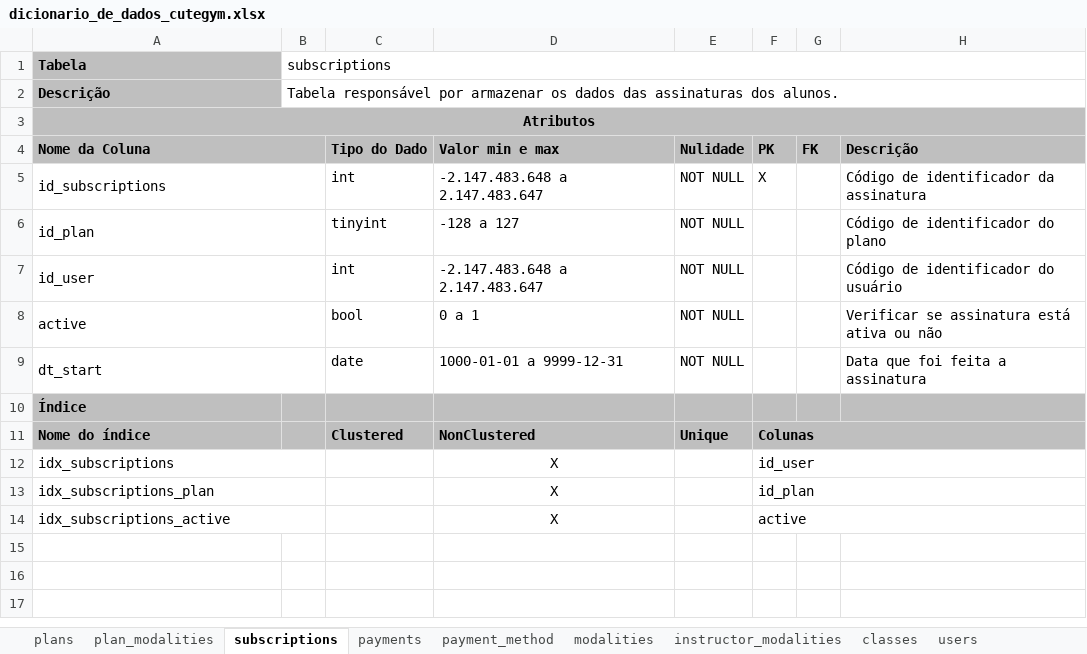
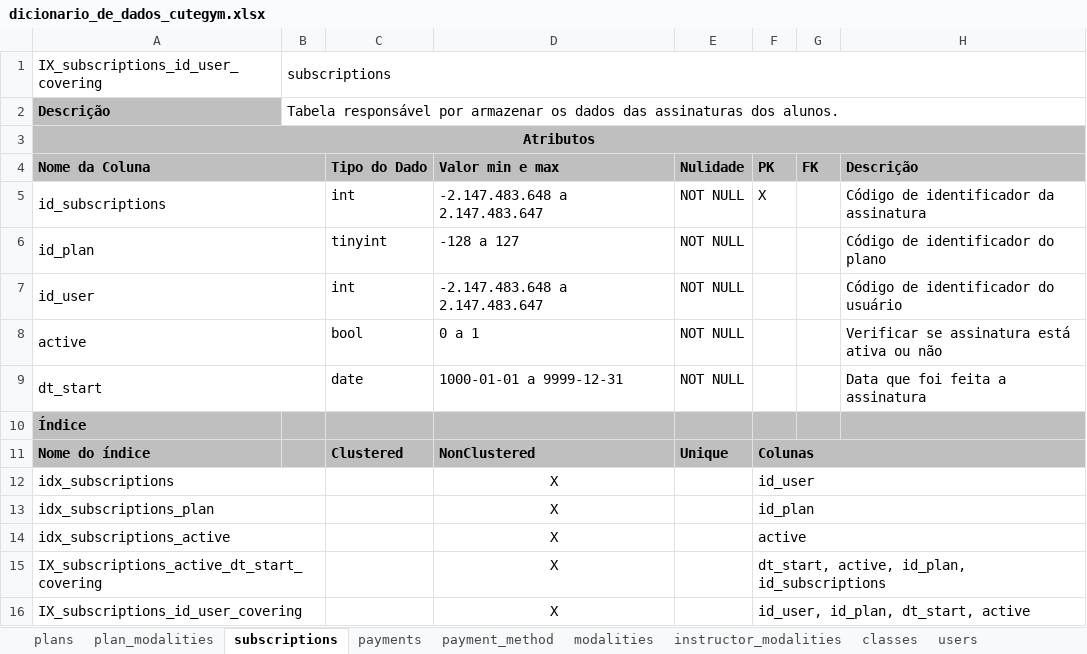
Before and after one commit to The-Cute-Push/CuteGym, an Excel workbook: dicionario_dados/dicionario_de_dados_cutegym.xlsx, sheet subscriptions, drawn as a sheet; values as stored, in another font and other column widths than the file's, no borders; the diff names each change by its address in the sheet, - before the commit and + after, or states it on an @@ line.

```diff
--- a/dicionario_dados/dicionario_de_dados_cutegym.xlsx (sheet subscriptions)
+++ b/dicionario_dados/dicionario_de_dados_cutegym.xlsx (sheet subscriptions)
-A1 (Nome da Coluna): Tabela
+A1 (Nome da Coluna): IX_subscriptions_id_user_covering
@@ A1 fill: #BFBFBF → none, bold: on → off @@
+row 15: IX_subscriptions_active_dt_start_covering |  |  | X |  | dt_start, active, id_plan, id_subscriptions
+row 16: IX_subscriptions_id_user_covering |  |  | X |  | id_user, id_plan, dt_start, active
```
Also changed, not shown: sheet plans, sheet user_types, sheet payments, sheet users.
